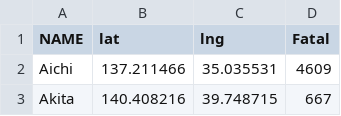
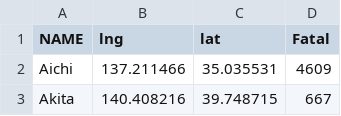
Before and after one commit to wqloh/wqloh.github.io, a CSV file: wk7_fatalities_jpn.csv, drawn as a sheet; only a part is shown.

Commit message:
Add files via upload

```diff
--- a/wk7_fatalities_jpn.csv
+++ b/wk7_fatalities_jpn.csv
@@ -1,2 +1,2 @@
-NAME,lat,lng,Fatal
+NAME,lng,lat,Fatal
 Aichi,137.211466,35.035531,4609
```
